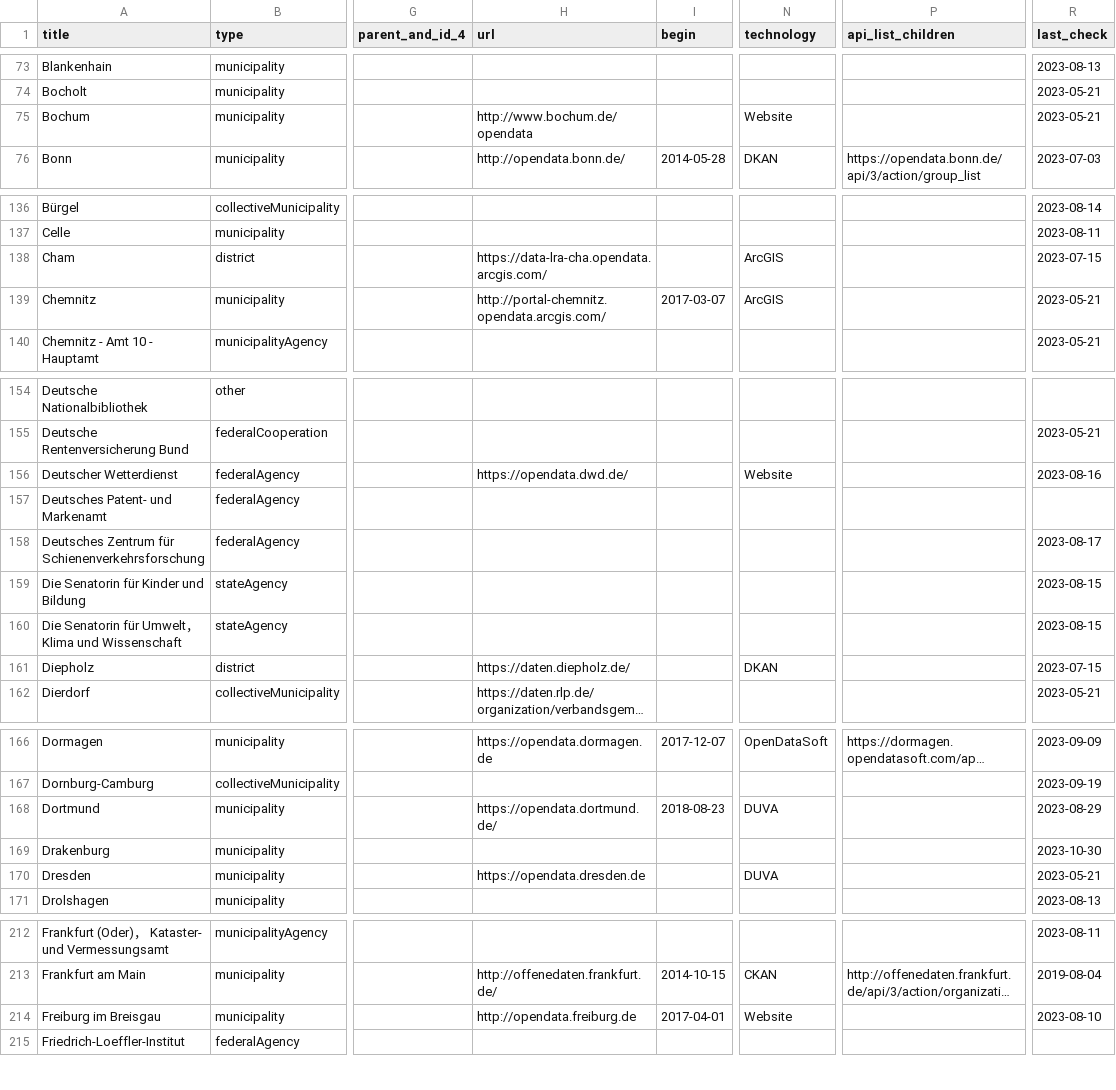
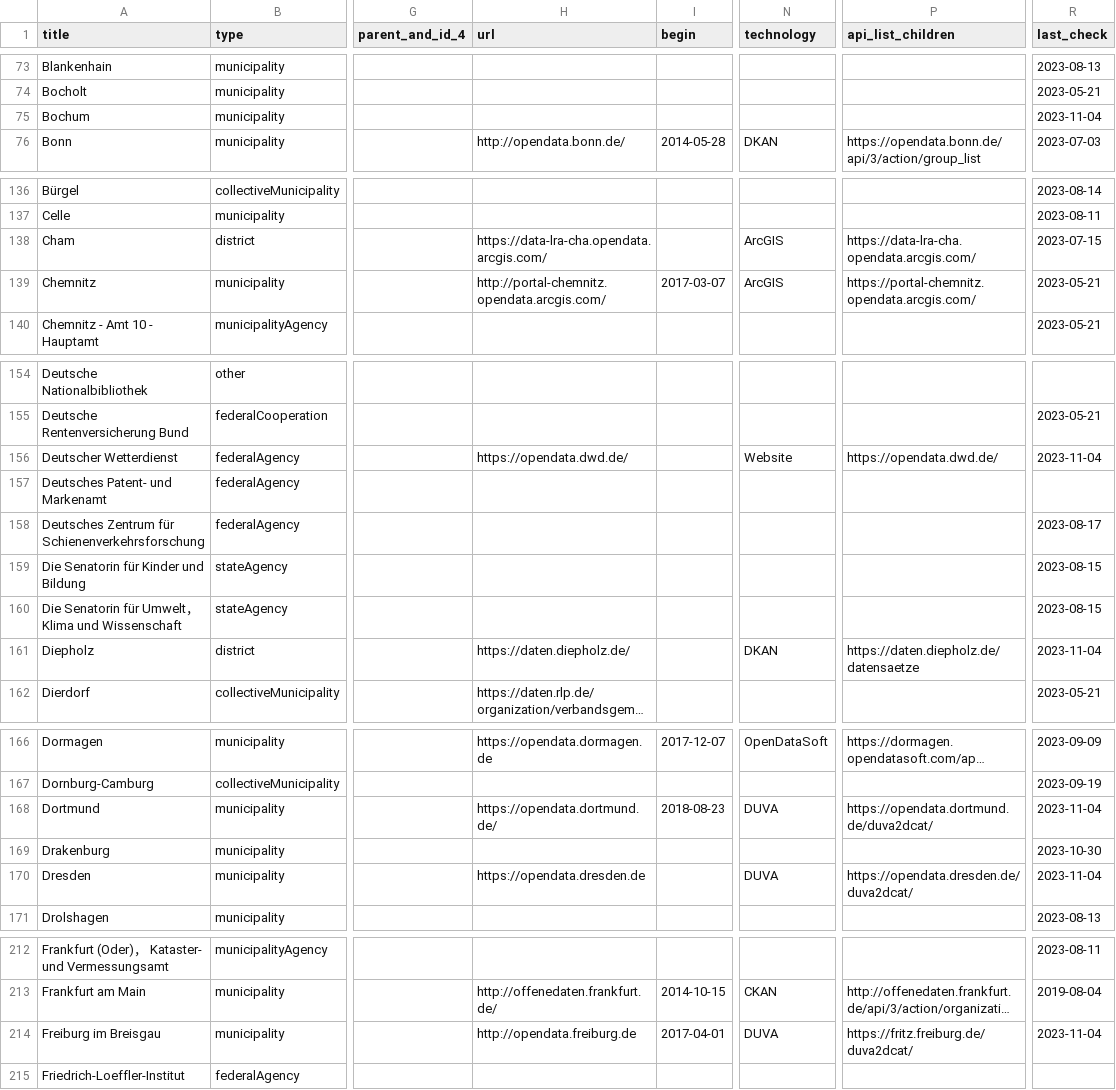
Before and after one commit to opendata-guru/govdata-monitor, a CSV file: data/opendataportals.csv, drawn as a sheet; only a part is shown, gaps mark what is left out; long unchanged cells end in …; the diff covers the shown part only; the diff names each change by its address in the sheet, - before the commit and + after, or states it on an @@ line.

Commit message:
add links to APIs

```diff
--- a/data/opendataportals.csv
+++ b/data/opendataportals.csv
-H75 (url): http://www.bochum.de/opendata
+H75 (url): (empty)
-N75 (technology): Website
+N75 (technology): (empty)
-R75 (last_check): 2023-05-21
+R75 (last_check): 2023-11-04
-P138 (api_list_children): (empty)
+P138 (api_list_children): https://data-lra-cha.opendata.arcgis.com/
-P139 (api_list_children): (empty)
+P139 (api_list_children): https://portal-chemnitz.opendata.arcgis.com/
-P156 (api_list_children): (empty)
+P156 (api_list_children): https://opendata.dwd.de/
-R156 (last_check): 2023-08-16
+R156 (last_check): 2023-11-04
-P161 (api_list_children): (empty)
+P161 (api_list_children): https://daten.diepholz.de/datensaetze
-R161 (last_check): 2023-07-15
+R161 (last_check): 2023-11-04
-P168 (api_list_children): (empty)
+P168 (api_list_children): https://opendata.dortmund.de/duva2dcat/
-R168 (last_check): 2023-08-29
+R168 (last_check): 2023-11-04
-P170 (api_list_children): (empty)
+P170 (api_list_children): https://opendata.dresden.de/duva2dcat/
-R170 (last_check): 2023-05-21
+R170 (last_check): 2023-11-04
-N214 (technology): Website
+N214 (technology): DUVA
-P214 (api_list_children): (empty)
+P214 (api_list_children): https://fritz.freiburg.de/duva2dcat/
-R214 (last_check): 2023-08-10
+R214 (last_check): 2023-11-04
```
Also changed, not shown: 5 edited cells elsewhere in this file.
